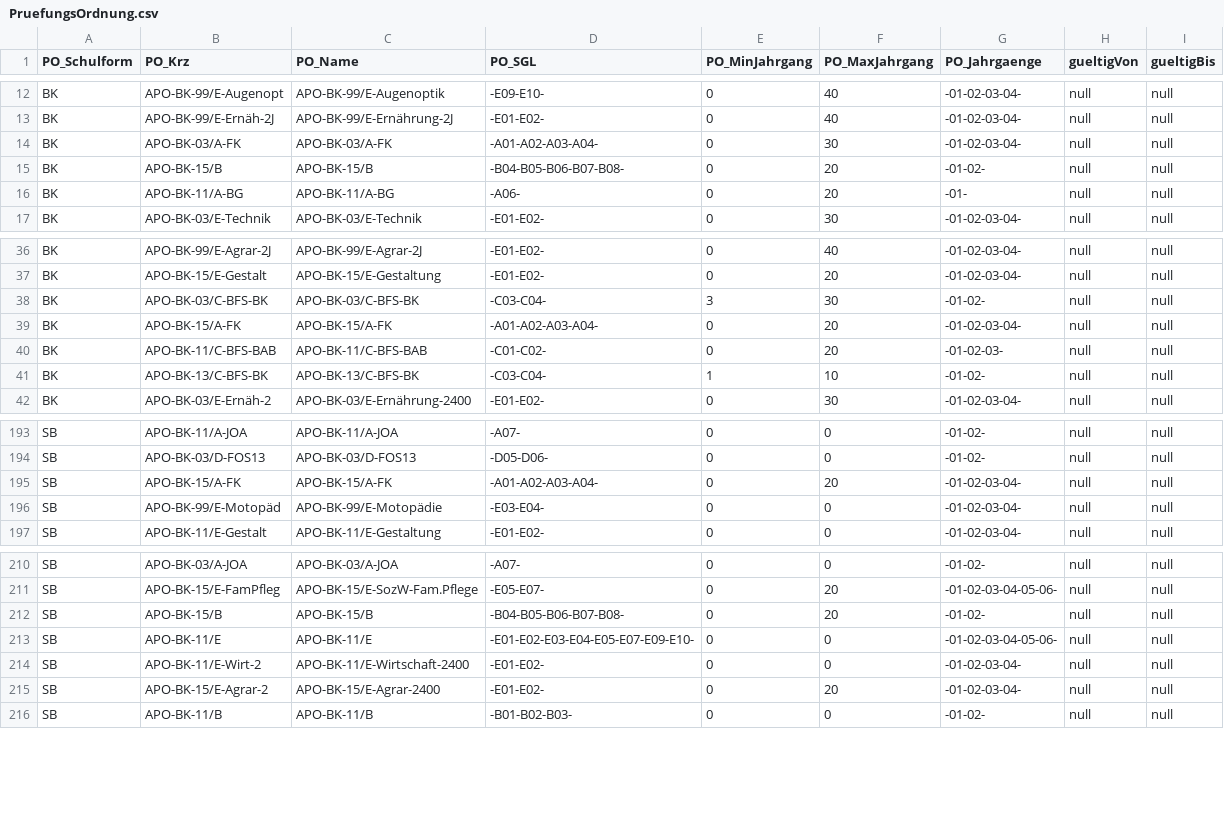
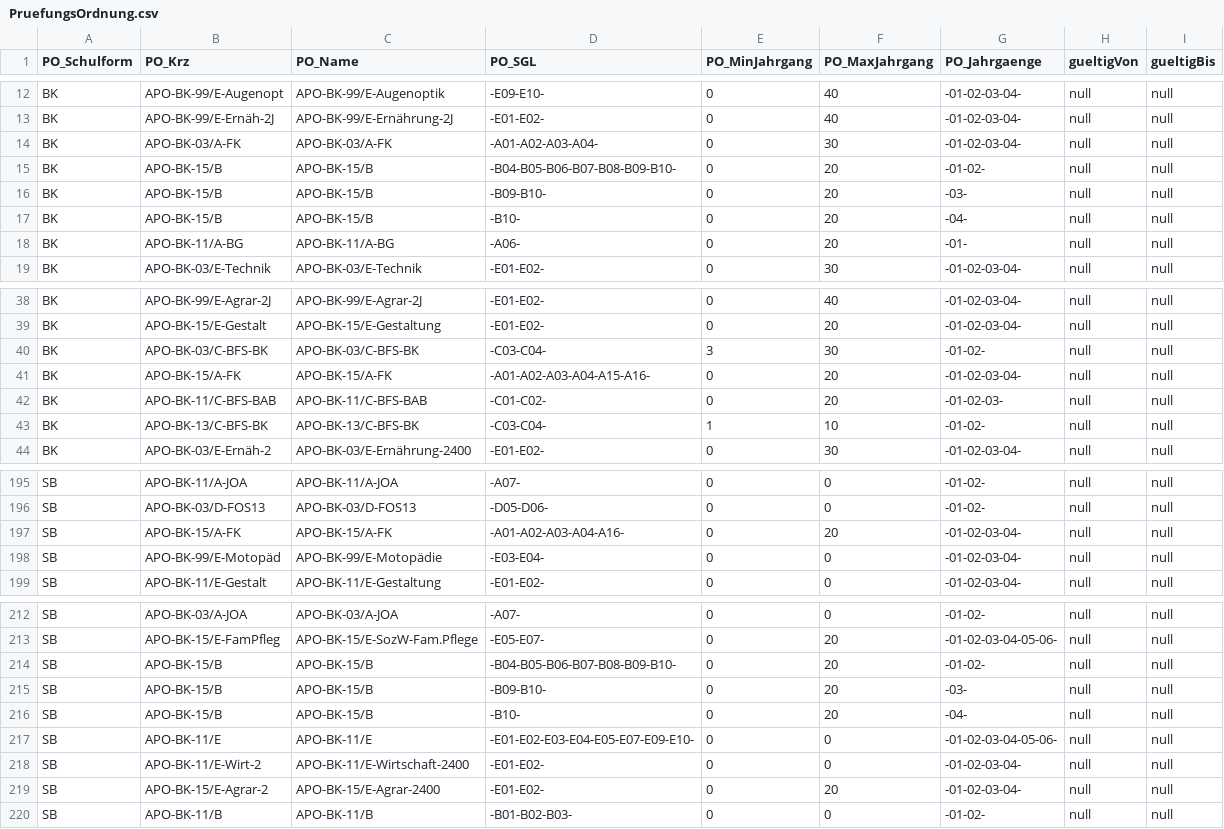
Before and after one commit to SVWS-NRW/SVWS-Server, a CSV file: svws-db/src/main/resources/daten/csv/schild3/PruefungsOrdnung.csv, drawn as a sheet; only a part is shown, gaps mark what is left out.

Commit message:
B09, B10, A15, A16 für BK-PO ergänzt

```diff
--- a/svws-db/src/main/resources/daten/csv/schild3/PruefungsOrdnung.csv
+++ b/svws-db/src/main/resources/daten/csv/schild3/PruefungsOrdnung.csv
@@ -14,3 +14,5 @@ BK;APO-BK-99/E-Ernäh-2J;APO-BK-99/E-Ernährung-2J;-E01-E02-;0;40;-01-02-03-04-;
 BK;APO-BK-03/A-FK;APO-BK-03/A-FK;-A01-A02-A03-A04-;0;30;-01-02-03-04-;null;null
-BK;APO-BK-15/B;APO-BK-15/B;-B04-B05-B06-B07-B08-;0;20;-01-02-;null;null
+BK;APO-BK-15/B;APO-BK-15/B;-B04-B05-B06-B07-B08-B09-B10-;0;20;-01-02-;null;null
+BK;APO-BK-15/B;APO-BK-15/B;-B09-B10-;0;20;-03-;null;null
+BK;APO-BK-15/B;APO-BK-15/B;-B10-;0;20;-04-;null;null
 BK;APO-BK-11/A-BG;APO-BK-11/A-BG;-A06-;0;20;-01-;null;null
@@ -38,3 +40,3 @@ BK;APO-BK-15/E-Gestalt;APO-BK-15/E-Gestaltung;-E01-E02-;0;20;-01-02-03-04-;null;
 BK;APO-BK-03/C-BFS-BK;APO-BK-03/C-BFS-BK;-C03-C04-;3;30;-01-02-;null;null
-BK;APO-BK-15/A-FK;APO-BK-15/A-FK;-A01-A02-A03-A04-;0;20;-01-02-03-04-;null;null
+BK;APO-BK-15/A-FK;APO-BK-15/A-FK;-A01-A02-A03-A04-A15-A16-;0;20;-01-02-03-04-;null;null
 BK;APO-BK-11/C-BFS-BAB;APO-BK-11/C-BFS-BAB;-C01-C02-;0;20;-01-02-03-;null;null
@@ -194,3 +196,3 @@ SB;APO-BK-11/A-JOA;APO-BK-11/A-JOA;-A07-;0;0;-01-02-;null;null
 SB;APO-BK-03/D-FOS13;APO-BK-03/D-FOS13;-D05-D06-;0;0;-01-02-;null;null
-SB;APO-BK-15/A-FK;APO-BK-15/A-FK;-A01-A02-A03-A04-;0;20;-01-02-03-04-;null;null
+SB;APO-BK-15/A-FK;APO-BK-15/A-FK;-A01-A02-A03-A04-A16-;0;20;-01-02-03-04-;null;null
 SB;APO-BK-99/E-Motopäd;APO-BK-99/E-Motopädie;-E03-E04-;0;0;-01-02-03-04-;null;null
@@ -211,3 +213,5 @@ SB;APO-BK-03/A-JOA;APO-BK-03/A-JOA;-A07-;0;0;-01-02-;null;null
 SB;APO-BK-15/E-FamPfleg;APO-BK-15/E-SozW-Fam.Pflege;-E05-E07-;0;20;-01-02-03-04-05-06-;null;null
-SB;APO-BK-15/B;APO-BK-15/B;-B04-B05-B06-B07-B08-;0;20;-01-02-;null;null
+SB;APO-BK-15/B;APO-BK-15/B;-B04-B05-B06-B07-B08-B09-B10-;0;20;-01-02-;null;null
+SB;APO-BK-15/B;APO-BK-15/B;-B09-B10-;0;20;-03-;null;null
+SB;APO-BK-15/B;APO-BK-15/B;-B10-;0;20;-04-;null;null
 SB;APO-BK-11/E;APO-BK-11/E;-E01-E02-E03-E04-E05-E07-E09-E10-;0;0;-01-02-03-04-05-06-;null;null
```
